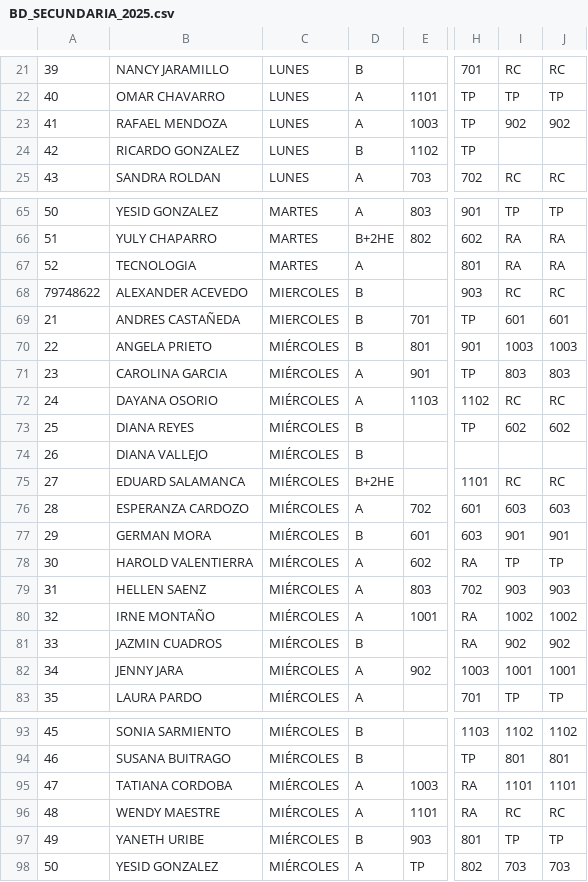
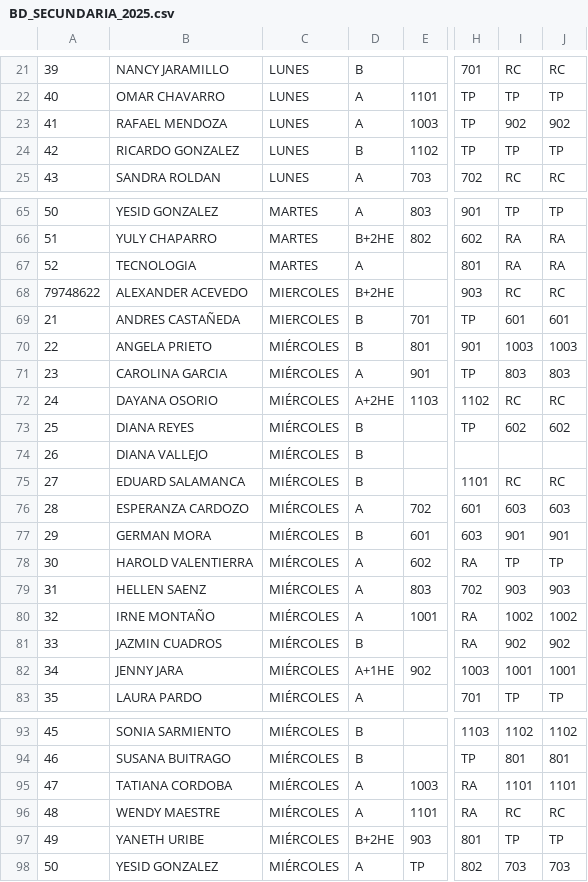
Before and after one commit to alexmagno6m/render, a CSV file: BD_SECUNDARIA_2025.csv, drawn as a sheet; only a part is shown, gaps mark what is left out; the diff names each change by its address in the sheet, - before the commit and + after, or states it on an @@ line.

Commit message:
corrigiendo datos docentes

```diff
--- a/BD_SECUNDARIA_2025.csv
+++ b/BD_SECUNDARIA_2025.csv
-I24: (empty)
+I24: TP
-J24: (empty)
+J24: TP
-D68: B
+D68: B+2HE
-D72: A
+D72: A+2HE
-D75: B+2HE
+D75: B
-D82: A
+D82: A+1HE
-D97: B
+D97: B+2HE
```
